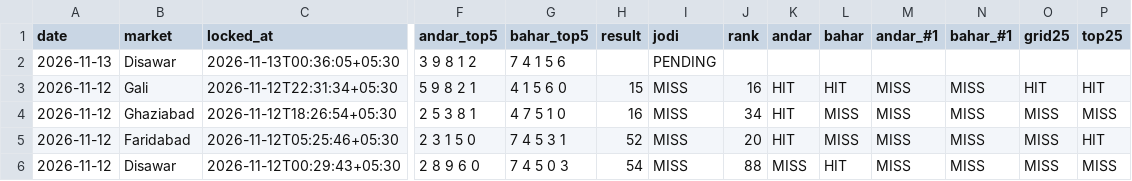
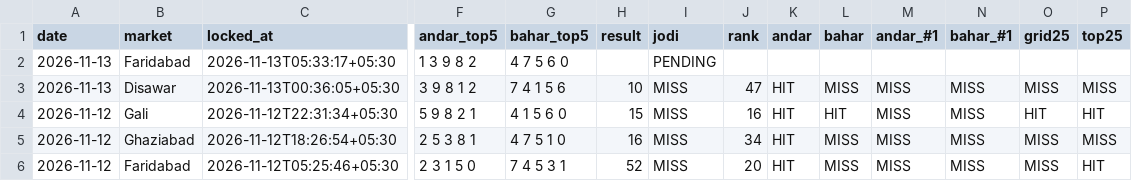
Before and after one commit to vaibhavkumar-WPDEV/predict-satta, a CSV file: data/pattern/prediction_history.csv, drawn as a sheet; only a part is shown, gaps mark what is left out; the shorter side is filled out with more unchanged rows; addresses are those after the commit; rows hold the shown columns only; the diff names each change by its address in the sheet, - before the commit and + after, or states it on an @@ line.

Commit message:
auto: results + locked predictions 2026-11-13 05:33 IST

```diff
--- a/data/pattern/prediction_history.csv
+++ b/data/pattern/prediction_history.csv
+row 2: 2026-11-13 | Faridabad | 2026-11-13T05:33:17+05:30 | 1 3 9 8 2 | 4 7 5 6 0 |  | PENDING
-H3 (result): (empty)
+H3 (result): 10
-I3 (jodi): PENDING
+I3 (jodi): MISS
-J3 (rank): (empty)
+J3 (rank): 47
-K3 (andar): (empty)
+K3 (andar): HIT
-L3 (bahar): (empty)
+L3 (bahar): MISS
-M3 (andar_#1): (empty)
+M3 (andar_#1): MISS
-N3 (bahar_#1): (empty)
+N3 (bahar_#1): MISS
-O3 (grid25): (empty)
+O3 (grid25): MISS
-P3 (top25): (empty)
+P3 (top25): MISS
```
Also changed, not shown: data/engine5/prediction_history.csv, data/prediction_history.csv, 8 other files.
